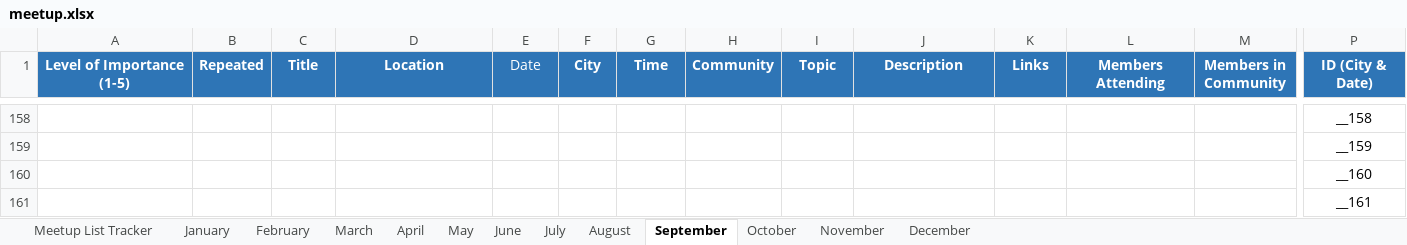
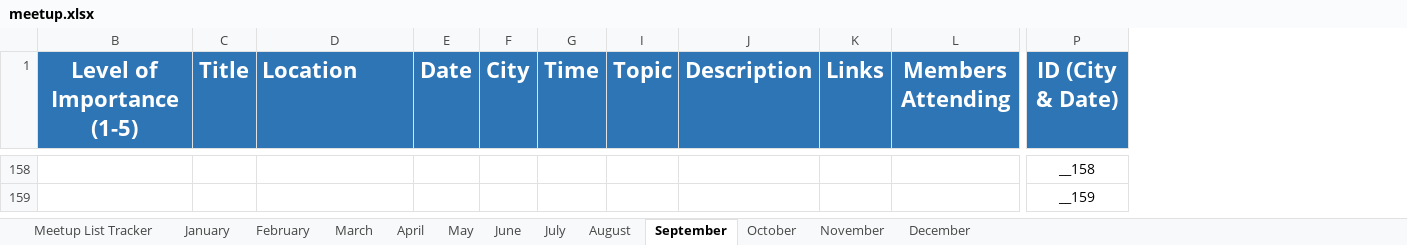
Before and after one commit to bdcorps/bluemix-ambassador, an Excel workbook: meetup.xlsx, sheet September, drawn as a sheet; only a part is shown, gaps mark what is left out; values as stored, in another font and other column widths than the file's, no borders; conditional formats not drawn; removed rows and columns are numbered as before the commit, all else as after; rows hold the shown columns only; the diff covers the shown part only; the diff names each change by its address in the sheet, - before the commit and + after, or states it on an @@ line.

```diff
--- a/meetup.xlsx (sheet September)
+++ b/meetup.xlsx (sheet September)
-column B (Repeated), empty
@@ column H (Community) hidden, empty @@
@@ column M (Members in Community) hidden, empty @@
@@ B1 text size: larger @@
@@ C1:G1 text size: larger @@
-D1 alignment: center
+D1 alignment: left
-E1 bold: off
+E1 bold: on
@@ I1:L1 text size: larger @@
@@ P1 text size: larger @@
-row 160:  |  |  |  |  |  |  |  |  |  |  |  |  | __160
-row 161:  |  |  |  |  |  |  |  |  |  |  |  |  | __161
```
Also changed, not shown: 16 added rows, 16 removed rows and cell formats elsewhere in this sheet, sheet Meetup List Tracker, sheet August, hidden cells, 2 other files.
